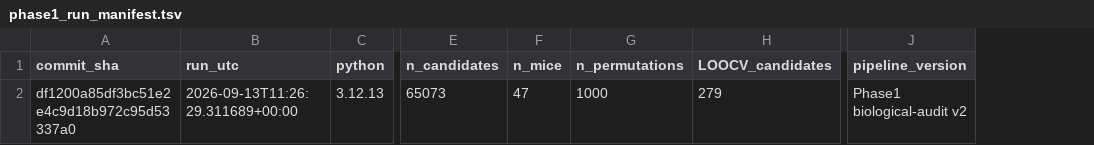
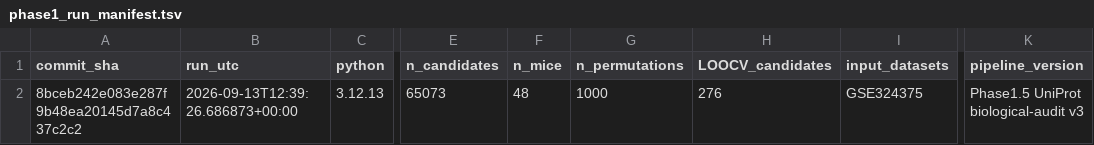
Before and after one commit to JPais7/t-cell-gse324375-phase1, a TSV file: results/audit/phase1_run_manifest.tsv, drawn as a sheet; only a part is shown, gaps mark what is left out; addresses are those after the commit; the diff names each change by its address in the sheet, - before the commit and + after, or states it on an @@ line.

```diff
--- a/results/audit/phase1_run_manifest.tsv
+++ b/results/audit/phase1_run_manifest.tsv
+column I (input_datasets), row 2: GSE324375
-A2 (commit_sha): df1200a85df3bc51e2e4c9d18b972c95d53337a0
+A2 (commit_sha): 8bceb242e083e287f9b48ea20145d7a8c437c2c2
-B2 (run_utc): 2026-09-13T11:26:29.311689+00:00
+B2 (run_utc): 2026-09-13T12:39:26.686873+00:00
-F2 (n_mice): 47
+F2 (n_mice): 48
-H2 (LOOCV_candidates): 279
+H2 (LOOCV_candidates): 276
-K2 (pipeline_version): Phase1 biological-audit v2
+K2 (pipeline_version): Phase1.5 UniProt biological-audit v3
```
Also changed, not shown: results/phase2/candidates_for_perturbation_validation.tsv, results/phase2/external_perturbation_evidence.tsv, 15 other files.
